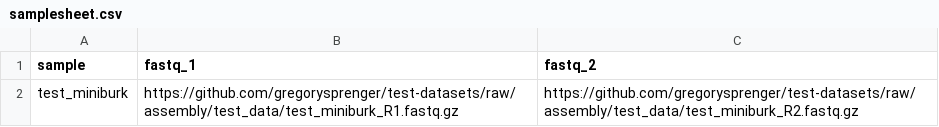
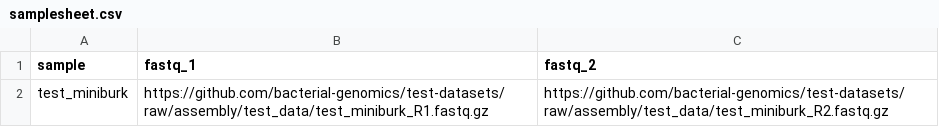
Before and after one commit to bacterial-genomics/test-datasets, a CSV file: samplesheets/samplesheet.csv, drawn as a sheet.

```diff
--- a/samplesheets/samplesheet.csv
+++ b/samplesheets/samplesheet.csv
@@ -1,2 +1,2 @@
 sample,fastq_1,fastq_2
-test_miniburk,https://github.com/gregorysprenger/test-datasets/raw/assembly/test_data/test_miniburk_R1.fastq.gz,https://github.com/gregorysprenger/test-datasets/raw/assembly/test_data/test_miniburk_R2.fastq.gz
+test_miniburk,https://github.com/bacterial-genomics/test-datasets/raw/assembly/test_data/test_miniburk_R1.fastq.gz,https://github.com/bacterial-genomics/test-datasets/raw/assembly/test_data/test_miniburk_R2.fastq.gz
```
Also changed, not shown: 1 other file.
